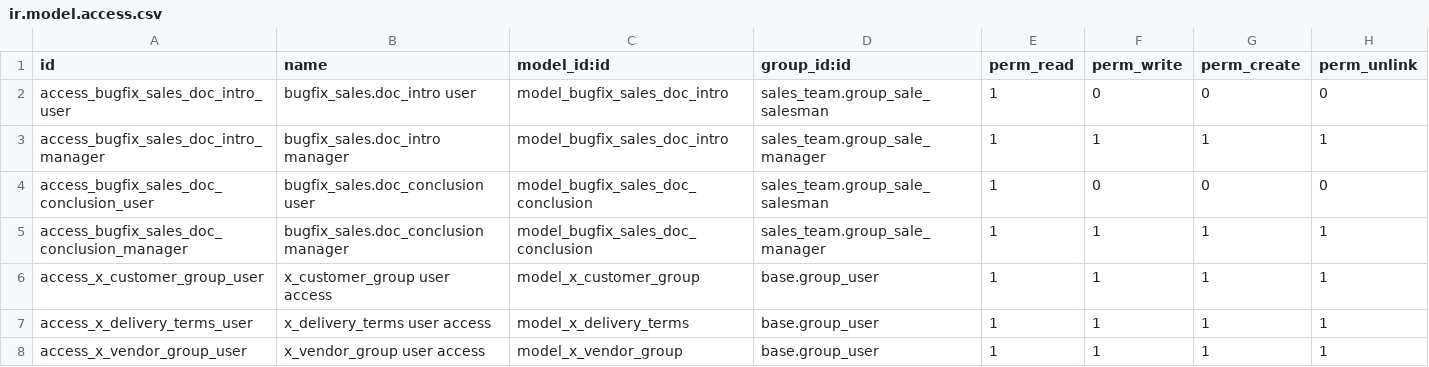
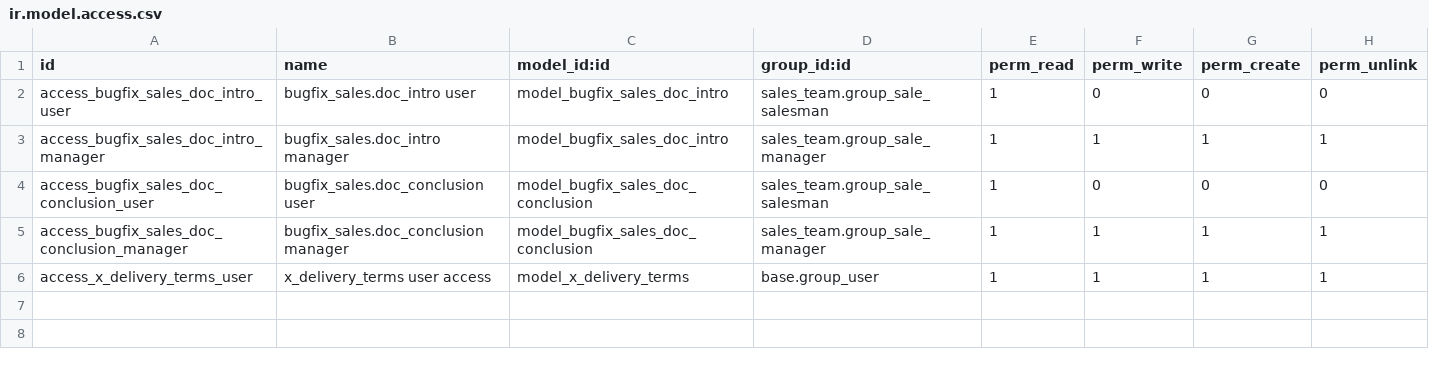
Before and after one commit to sanjayaWjinasena/BugFix-Sales, a CSV file: security/ir.model.access.csv, drawn as a sheet.

```diff
--- a/security/ir.model.access.csv
+++ b/security/ir.model.access.csv
@@ -5,4 +5,2 @@ access_bugfix_sales_doc_conclusion_user,bugfix_sales.doc_conclusion user,model_b
 access_bugfix_sales_doc_conclusion_manager,bugfix_sales.doc_conclusion manager,model_bugfix_sales_doc_conclusion,sales_team.group_sale_manager,1,1,1,1
-access_x_customer_group_user,x_customer_group user access,model_x_customer_group,base.group_user,1,1,1,1
 access_x_delivery_terms_user,x_delivery_terms user access,model_x_delivery_terms,base.group_user,1,1,1,1
-access_x_vendor_group_user,x_vendor_group user access,model_x_vendor_group,base.group_user,1,1,1,1
```
Also changed, not shown: 4 other files.
